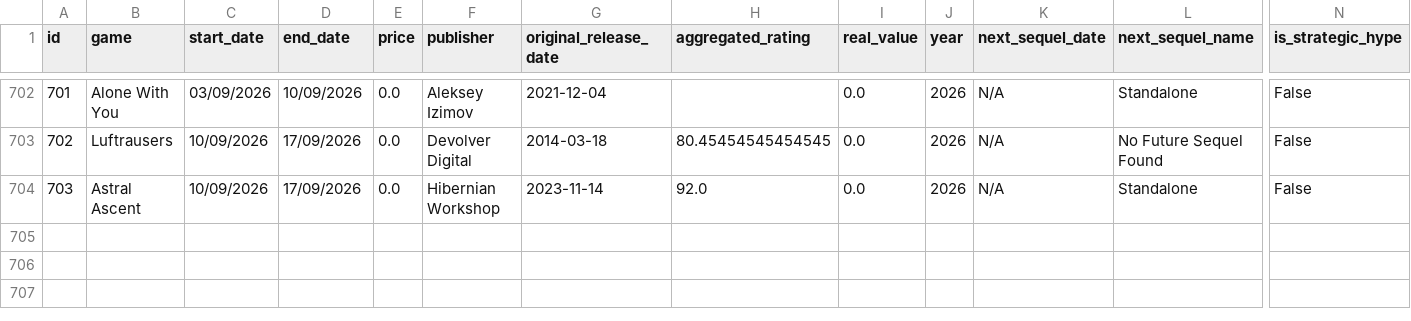
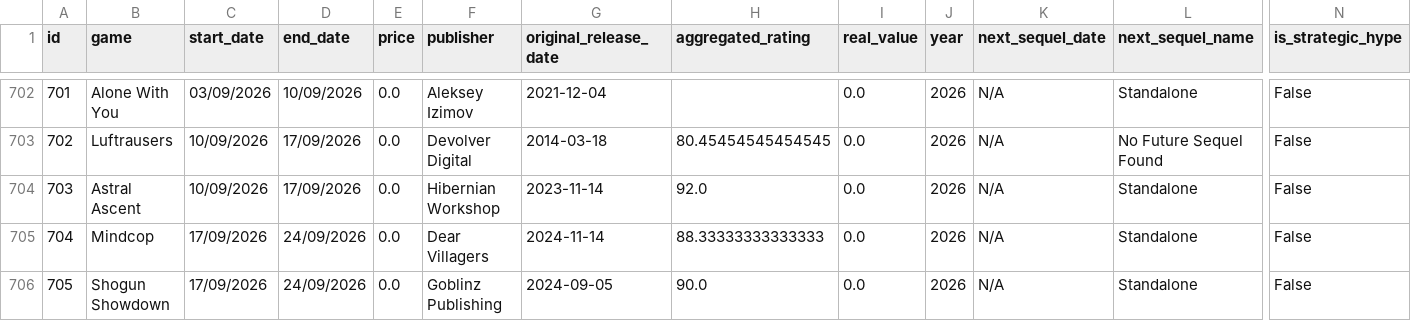
Before and after one commit to gabyferreira/epic-games-savings-analysis, a CSV file: data/epic_games_data_edited_active8.csv, drawn as a sheet; only a part is shown, gaps mark what is left out; rows hold the shown columns only; the diff names each change by its address in the sheet, - before the commit and + after, or states it on an @@ line.

```diff
--- a/data/epic_games_data_edited_active8.csv
+++ b/data/epic_games_data_edited_active8.csv
+row 705: 704 | Mindcop | 17/09/2026 | 24/09/2026 | 0.0 | Dear Villagers | 2024-11-14 | 88.33333333333333 | 0.0 | 2026 | N/A | Standalone | False
+row 706: 705 | Shogun Showdown | 17/09/2026 | 24/09/2026 | 0.0 | Goblinz Publishing | 2024-09-05 | 90.0 | 0.0 | 2026 | N/A | Standalone | False
```
Also changed, not shown: 15 other files.
